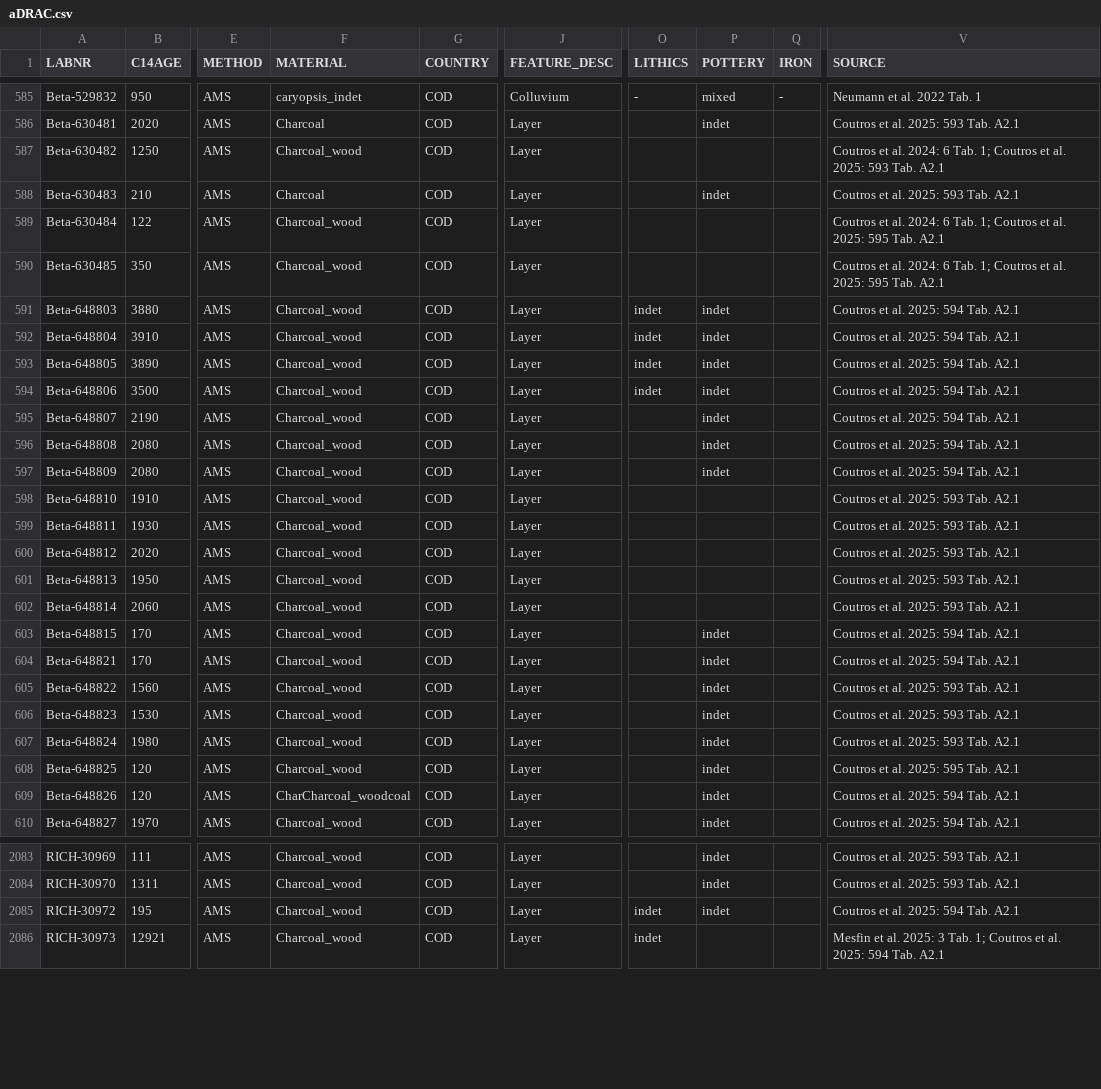
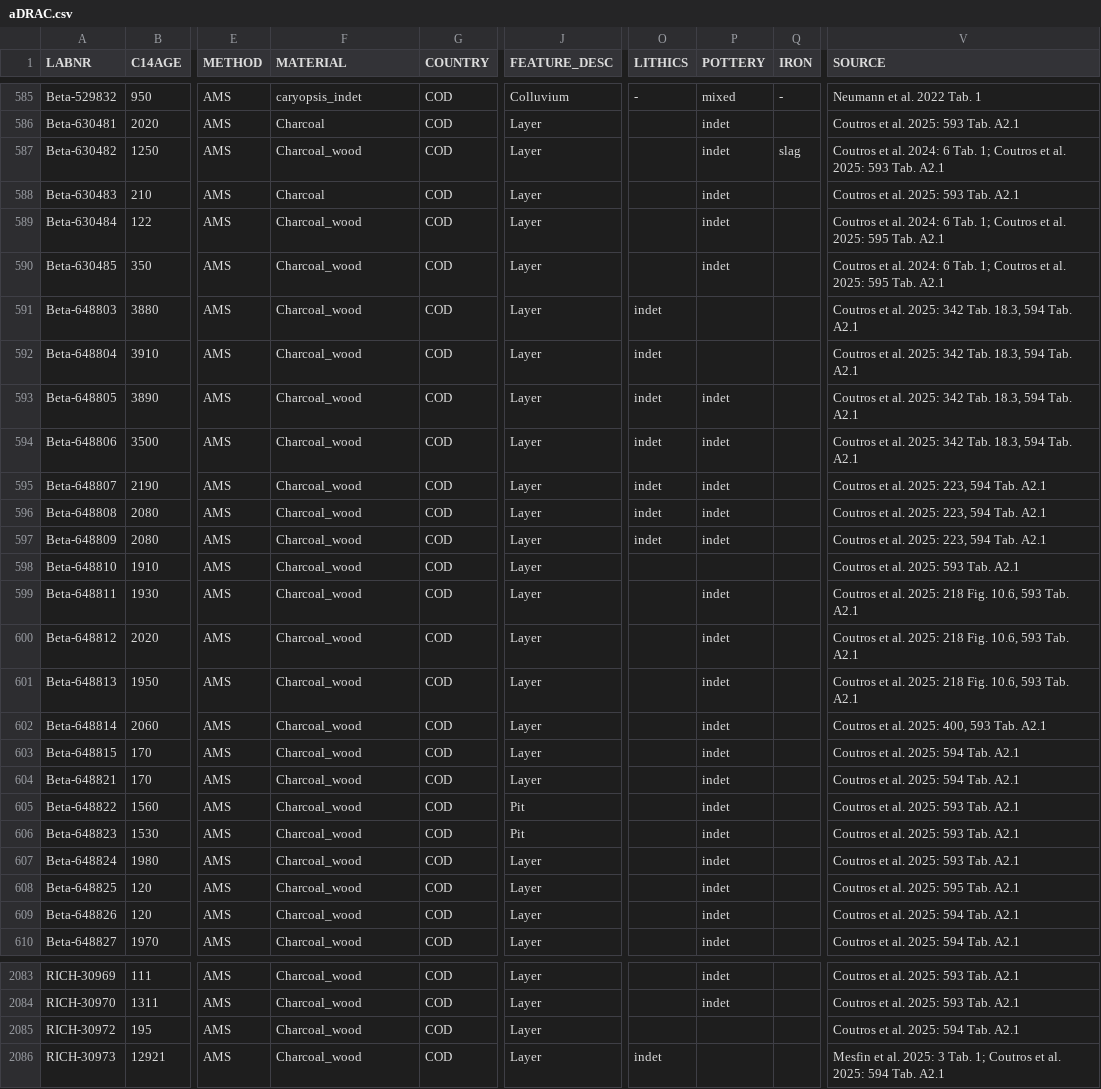
Before and after one commit to dirkseidensticker/aDRAC, a CSV file: aDRAC.csv, drawn as a sheet; only a part is shown, gaps mark what is left out; the diff covers the shown part only; the diff names each change by its address in the sheet, - before the commit and + after, or states it on an @@ line.

Commit message:
refined meta data Coutros et al. 2025

```diff
--- a/aDRAC.csv
+++ b/aDRAC.csv
-P587 (POTTERY): (empty)
+P587 (POTTERY): indet
-Q587 (IRON): (empty)
+Q587 (IRON): slag
-P589:P590 (POTTERY): (empty)
+P589:P590 (POTTERY): indet
-P591:P592 (POTTERY): indet
+P591:P592 (POTTERY): (empty)
-V591:V594 (SOURCE): Coutros et al. 2025: 594 Tab. A2.1
+V591:V594 (SOURCE): Coutros et al. 2025: 342 Tab. 18.3, 594 Tab. A2.1
-O595:O597 (LITHICS): (empty)
+O595:O597 (LITHICS): indet
-V595:V597 (SOURCE): Coutros et al. 2025: 594 Tab. A2.1
+V595:V597 (SOURCE): Coutros et al. 2025: 223, 594 Tab. A2.1
-P599:P602 (POTTERY): (empty)
+P599:P602 (POTTERY): indet
-V599:V601 (SOURCE): Coutros et al. 2025: 593 Tab. A2.1
+V599:V601 (SOURCE): Coutros et al. 2025: 218 Fig. 10.6, 593 Tab. A2.1
-V602 (SOURCE): Coutros et al. 2025: 593 Tab. A2.1
+V602 (SOURCE): Coutros et al. 2025: 400, 593 Tab. A2.1
-J605:J606 (FEATURE_DESC): Layer
+J605:J606 (FEATURE_DESC): Pit
-F609 (MATERIAL): CharCharcoal_woodcoal
+F609 (MATERIAL): Charcoal_wood
-O2085 (LITHICS): indet
+O2085 (LITHICS): (empty)
-P2085 (POTTERY): indet
+P2085 (POTTERY): (empty)
```
Also changed, not shown: 41 edited cells elsewhere in this file.
